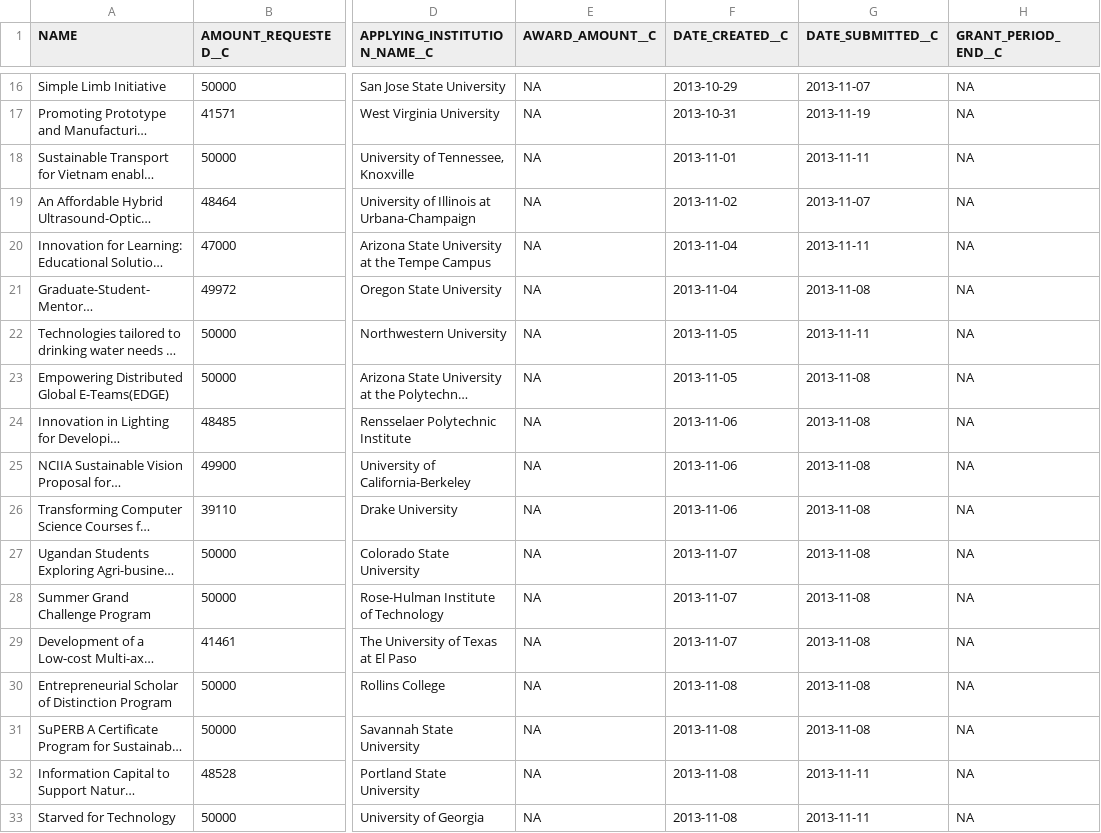
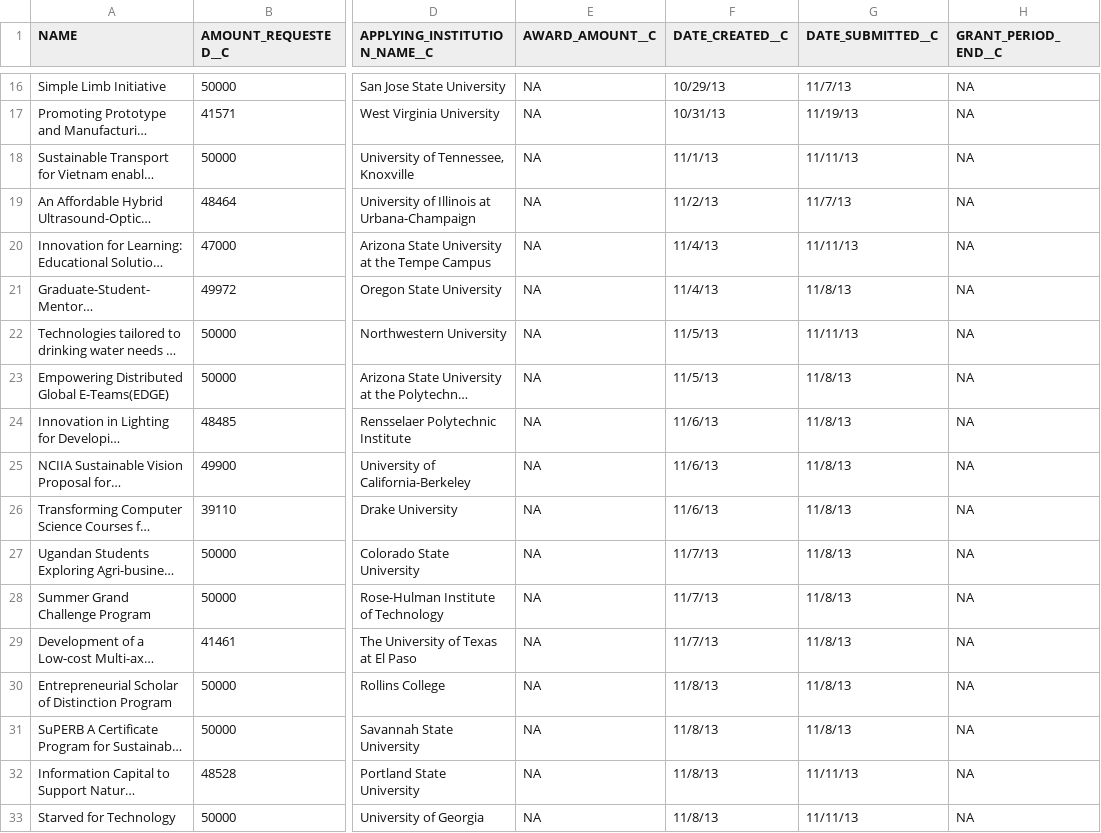
Before and after one commit to Starryz/VW-Summer-Internship, a CSV file: new/proposal_2013.csv, drawn as a sheet; only a part is shown, gaps mark what is left out; long unchanged cells end in …; the diff covers the shown part only; the diff names each change by its address in the sheet, - before the commit and + after, or states it on an @@ line.

```diff
--- a/new/proposal_2013.csv
+++ b/new/proposal_2013.csv
-F16 (DATE_CREATED__C): 2013-10-29
+F16 (DATE_CREATED__C): 10/29/13
-G16 (DATE_SUBMITTED__C): 2013-11-07
+G16 (DATE_SUBMITTED__C): 11/7/13
-F17 (DATE_CREATED__C): 2013-10-31
+F17 (DATE_CREATED__C): 10/31/13
-G17 (DATE_SUBMITTED__C): 2013-11-19
+G17 (DATE_SUBMITTED__C): 11/19/13
-F18 (DATE_CREATED__C): 2013-11-01
+F18 (DATE_CREATED__C): 11/1/13
-G18 (DATE_SUBMITTED__C): 2013-11-11
+G18 (DATE_SUBMITTED__C): 11/11/13
-F19 (DATE_CREATED__C): 2013-11-02
+F19 (DATE_CREATED__C): 11/2/13
-G19 (DATE_SUBMITTED__C): 2013-11-07
+G19 (DATE_SUBMITTED__C): 11/7/13
-F20:F21 (DATE_CREATED__C): 2013-11-04
+F20:F21 (DATE_CREATED__C): 11/4/13
-G20 (DATE_SUBMITTED__C): 2013-11-11
+G20 (DATE_SUBMITTED__C): 11/11/13
-G21 (DATE_SUBMITTED__C): 2013-11-08
+G21 (DATE_SUBMITTED__C): 11/8/13
-F22:F23 (DATE_CREATED__C): 2013-11-05
+F22:F23 (DATE_CREATED__C): 11/5/13
-G22 (DATE_SUBMITTED__C): 2013-11-11
+G22 (DATE_SUBMITTED__C): 11/11/13
-G23:G31 (DATE_SUBMITTED__C): 2013-11-08
+G23:G31 (DATE_SUBMITTED__C): 11/8/13
-F24:F26 (DATE_CREATED__C): 2013-11-06
+F24:F26 (DATE_CREATED__C): 11/6/13
-F27:F29 (DATE_CREATED__C): 2013-11-07
+F27:F29 (DATE_CREATED__C): 11/7/13
-F30:F33 (DATE_CREATED__C): 2013-11-08
+F30:F33 (DATE_CREATED__C): 11/8/13
-G32:G33 (DATE_SUBMITTED__C): 2013-11-11
+G32:G33 (DATE_SUBMITTED__C): 11/11/13
```
Also changed, not shown: 36 edited cells elsewhere in this file, new/commits_2013.csv, new/team_2012.csv.
